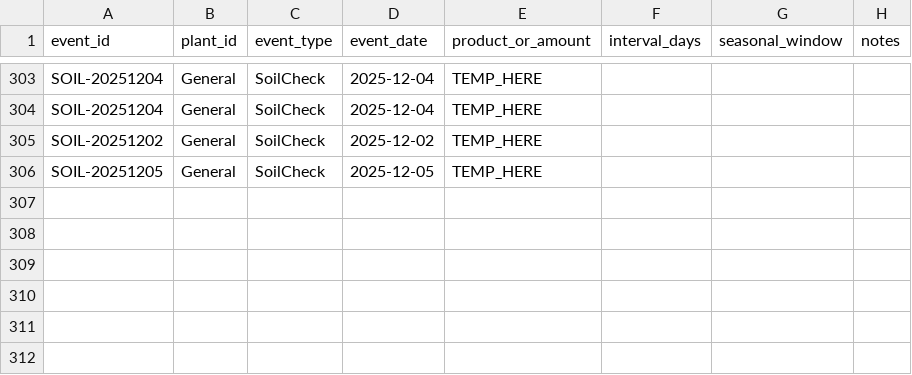
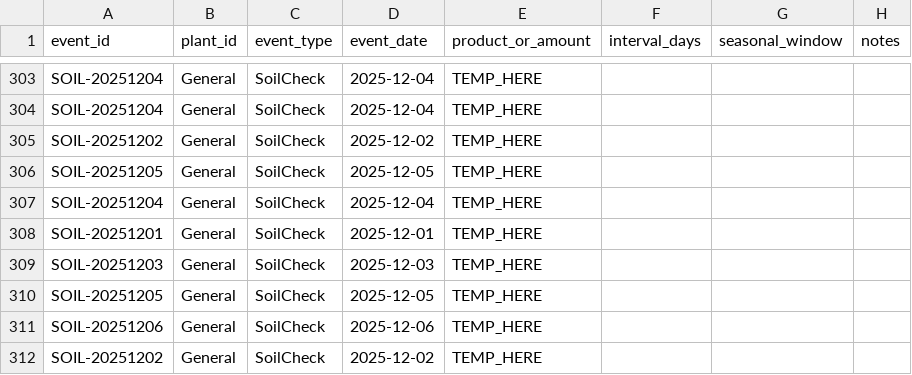
Before and after one commit to ozbren/garden-ai, a CSV file: data/garden_events.csv, drawn as a sheet; only a part is shown, gaps mark what is left out; the diff names each change by its address in the sheet, - before the commit and + after, or states it on an @@ line.

```diff
--- a/data/garden_events.csv
+++ b/data/garden_events.csv
+row 307: SOIL-20251204 | General | SoilCheck | 2025-12-04 | TEMP_HERE
+row 308: SOIL-20251201 | General | SoilCheck | 2025-12-01 | TEMP_HERE
+row 309: SOIL-20251203 | General | SoilCheck | 2025-12-03 | TEMP_HERE
+row 310: SOIL-20251205 | General | SoilCheck | 2025-12-05 | TEMP_HERE
+row 311: SOIL-20251206 | General | SoilCheck | 2025-12-06 | TEMP_HERE
+row 312: SOIL-20251202 | General | SoilCheck | 2025-12-02 | TEMP_HERE
```
Also changed, not shown: data/garden_shopping.csv.
